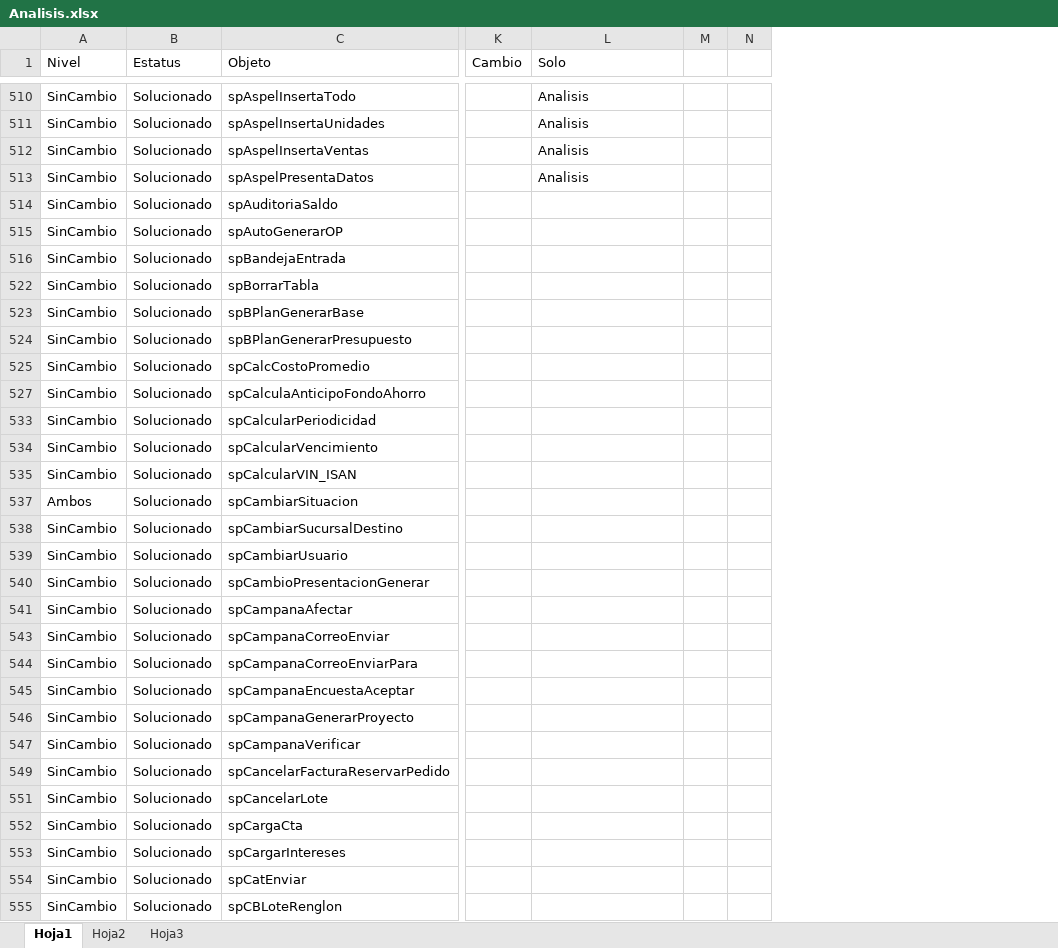
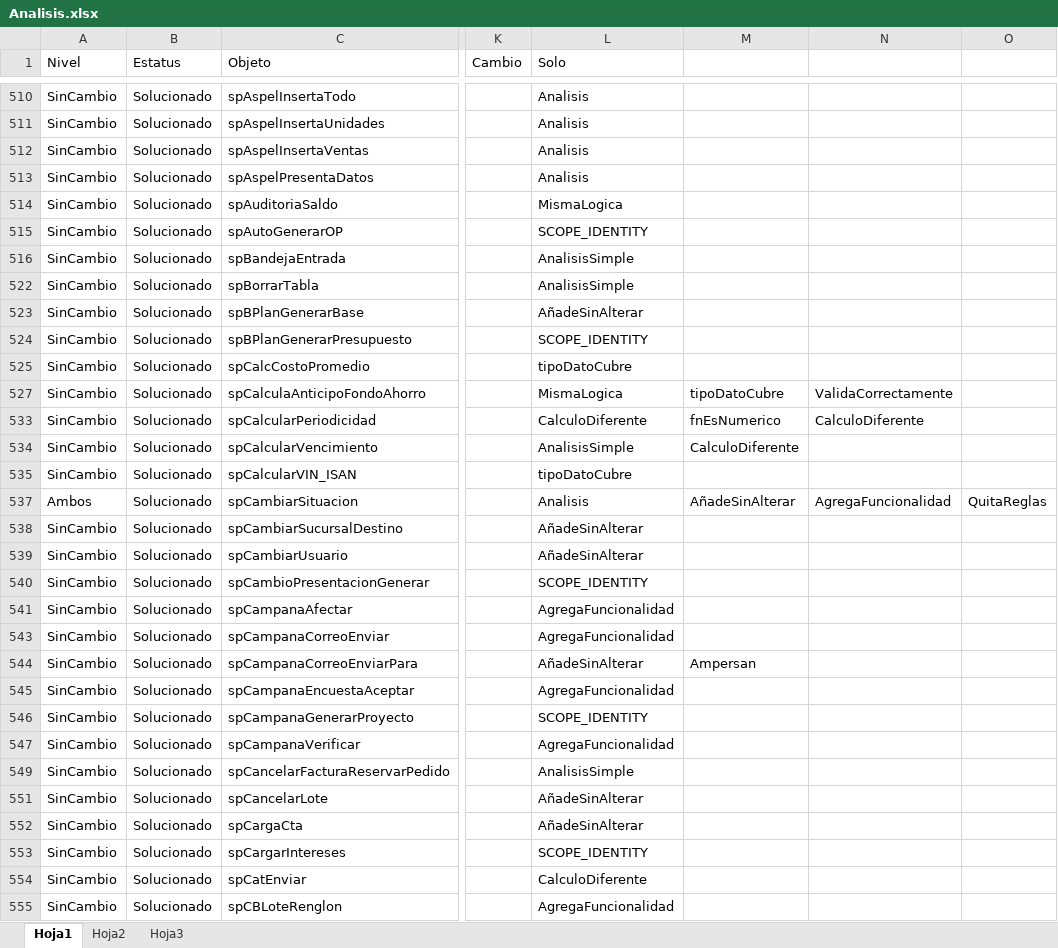
Before and after one commit to Btwn/plan, an Excel workbook: Analisis.xlsx, sheet Hoja1, drawn as a sheet; only a part is shown, gaps mark what is left out; values as stored, in another font and other column widths than the file's, no borders; removed rows and columns are numbered as before the commit, all else as after; the diff covers the shown part only; the diff names each change by its address in the sheet, - before the commit and + after, or states it on an @@ line.

```diff
--- a/Analisis.xlsx (sheet Hoja1)
+++ b/Analisis.xlsx (sheet Hoja1)
-column M, empty
-column N, empty
+column M, rows 527-544: tipoDatoCubre | fnEsNumerico | CalculoDiferente |  | AñadeSinAlterar |  |  |  |  |  | Ampersan
+column N, rows 527-537: ValidaCorrectamente | CalculoDiferente |  |  | AgregaFuncionalidad
+column O, row 537: QuitaReglas
-L514 (Solo): (empty)
+L514 (Solo): MismaLogica
-L515 (Solo): (empty)
+L515 (Solo): SCOPE_IDENTITY
-L516 (Solo): (empty)
+L516 (Solo): AnalisisSimple
-L522 (Solo): (empty)
+L522 (Solo): AnalisisSimple
-L523 (Solo): (empty)
+L523 (Solo): AñadeSinAlterar
-L524 (Solo): (empty)
+L524 (Solo): SCOPE_IDENTITY
-L525 (Solo): (empty)
+L525 (Solo): tipoDatoCubre
-L527 (Solo): (empty)
+L527 (Solo): MismaLogica
-L533 (Solo): (empty)
+L533 (Solo): CalculoDiferente
-L534 (Solo): (empty)
+L534 (Solo): AnalisisSimple
-L535 (Solo): (empty)
+L535 (Solo): tipoDatoCubre
-L537 (Solo): (empty)
+L537 (Solo): Analisis
-L538:L539 (Solo): (empty)
+L538:L539 (Solo): AñadeSinAlterar
-L540 (Solo): (empty)
+L540 (Solo): SCOPE_IDENTITY
-L541 (Solo): (empty)
+L541 (Solo): AgregaFuncionalidad
-L543 (Solo): (empty)
+L543 (Solo): AgregaFuncionalidad
-L544 (Solo): (empty)
+L544 (Solo): AñadeSinAlterar
-L545 (Solo): (empty)
+L545 (Solo): AgregaFuncionalidad
-L546 (Solo): (empty)
+L546 (Solo): SCOPE_IDENTITY
-L547 (Solo): (empty)
+L547 (Solo): AgregaFuncionalidad
-L549 (Solo): (empty)
+L549 (Solo): AnalisisSimple
-L551:L552 (Solo): (empty)
+L551:L552 (Solo): AñadeSinAlterar
-L553 (Solo): (empty)
+L553 (Solo): SCOPE_IDENTITY
-L554 (Solo): (empty)
+L554 (Solo): CalculoDiferente
-L555 (Solo): (empty)
+L555 (Solo): AgregaFuncionalidad
```
Also changed, not shown: 17 edited cells elsewhere in this sheet, sheet Hoja3, Grupos de Acceso.xlsx.
